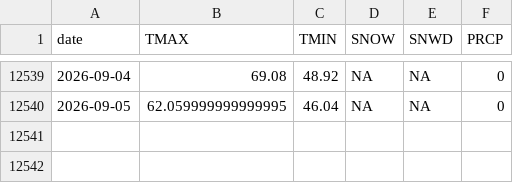
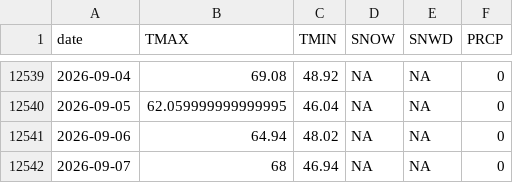
Before and after one commit to adamkc/adamkc.github.io, a CSV file: docs/arcata-weather/ghcn_arcata.csv, drawn as a sheet; only a part is shown, gaps mark what is left out.

```diff
--- a/docs/arcata-weather/ghcn_arcata.csv
+++ b/docs/arcata-weather/ghcn_arcata.csv
@@ -12540 +12540,3 @@ date,TMAX,TMIN,SNOW,SNWD,PRCP
 2026-09-05,62.059999999999995,46.04,NA,NA,0
+2026-09-06,64.94,48.02,NA,NA,0
+2026-09-07,68,46.94,NA,NA,0
```
Also changed, not shown: 2 other files.
